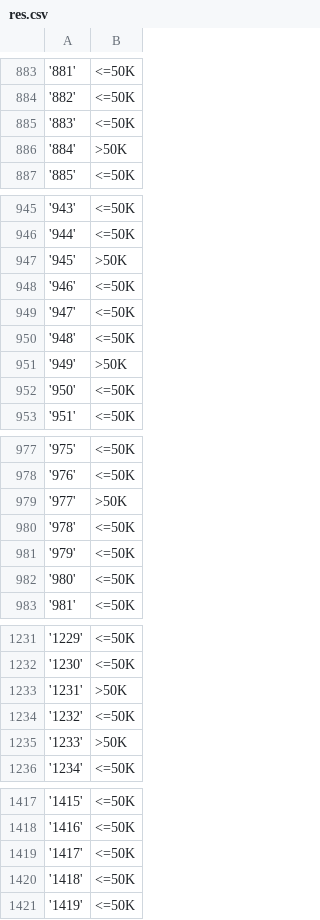
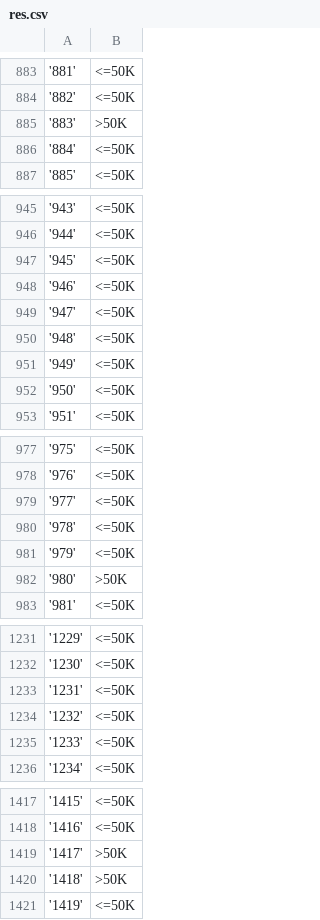
Before and after one commit to DDjackson272/Applied-Machine-Learning, a CSV file: homework2/res.csv, drawn as a sheet; only a part is shown, gaps mark what is left out; the diff covers the shown part only.

```diff
--- a/homework2/res.csv
+++ b/homework2/res.csv
@@ -884,4 +884,4 @@
 "'882'","<=50K"
-"'883'","<=50K"
-"'884'",">50K"
+"'883'",">50K"
+"'884'","<=50K"
 "'885'","<=50K"
@@ -946,3 +946,3 @@
 "'944'","<=50K"
-"'945'",">50K"
+"'945'","<=50K"
 "'946'","<=50K"
@@ -950,3 +950,3 @@
 "'948'","<=50K"
-"'949'",">50K"
+"'949'","<=50K"
 "'950'","<=50K"
@@ -978,6 +978,6 @@
 "'976'","<=50K"
-"'977'",">50K"
+"'977'","<=50K"
 "'978'","<=50K"
 "'979'","<=50K"
-"'980'","<=50K"
+"'980'",">50K"
 "'981'","<=50K"
@@ -1232,5 +1232,5 @@
 "'1230'","<=50K"
-"'1231'",">50K"
+"'1231'","<=50K"
 "'1232'","<=50K"
-"'1233'",">50K"
+"'1233'","<=50K"
 "'1234'","<=50K"
@@ -1418,4 +1418,4 @@
 "'1416'","<=50K"
-"'1417'","<=50K"
-"'1418'","<=50K"
+"'1417'",">50K"
+"'1418'",">50K"
 "'1419'","<=50K"
```
Also changed, not shown: 169 edited cells elsewhere in this file, 9 other files.
